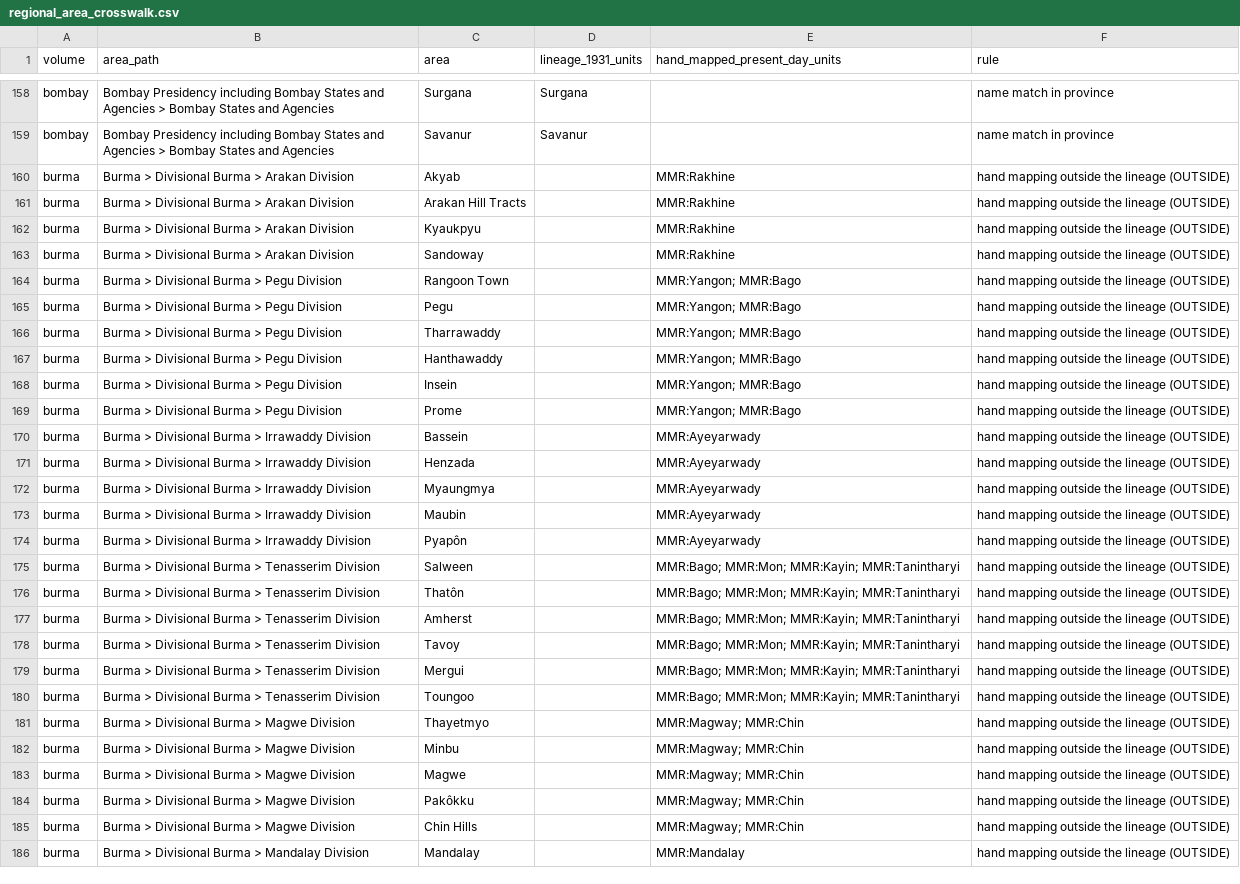
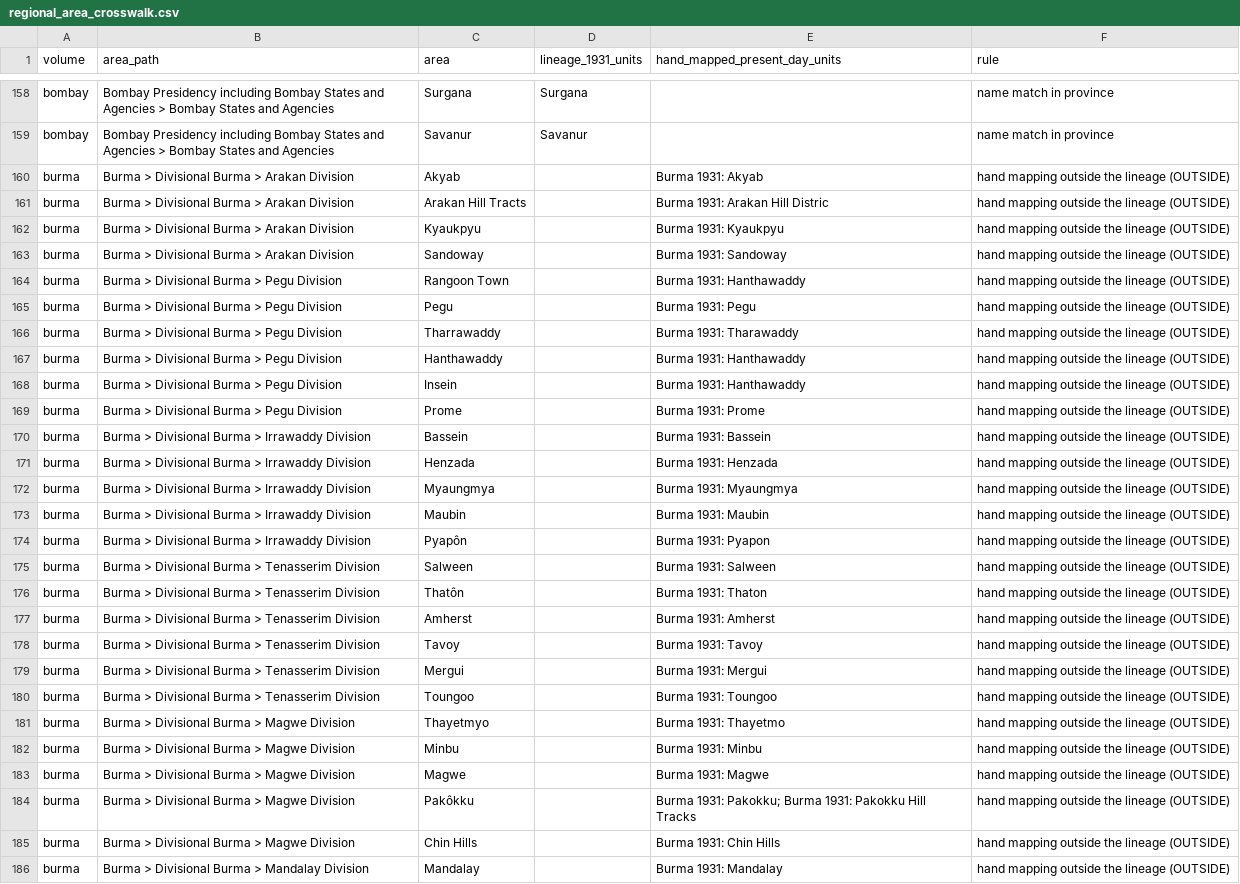
Before and after one commit to kmlawson/playground-india-language, a CSV file: docs/regional_area_crosswalk.csv, drawn as a sheet; only a part is shown, gaps mark what is left out; the diff covers the shown part only; the diff names each change by its address in the sheet, - before the commit and + after, or states it on an @@ line.

```diff
--- a/docs/regional_area_crosswalk.csv
+++ b/docs/regional_area_crosswalk.csv
-E160 (hand_mapped_present_day_units): MMR:Rakhine
+E160 (hand_mapped_present_day_units): Burma 1931: Akyab
-E161 (hand_mapped_present_day_units): MMR:Rakhine
+E161 (hand_mapped_present_day_units): Burma 1931: Arakan Hill Distric
-E162 (hand_mapped_present_day_units): MMR:Rakhine
+E162 (hand_mapped_present_day_units): Burma 1931: Kyaukpyu
-E163 (hand_mapped_present_day_units): MMR:Rakhine
+E163 (hand_mapped_present_day_units): Burma 1931: Sandoway
-E164 (hand_mapped_present_day_units): MMR:Yangon; MMR:Bago
+E164 (hand_mapped_present_day_units): Burma 1931: Hanthawaddy
-E165 (hand_mapped_present_day_units): MMR:Yangon; MMR:Bago
+E165 (hand_mapped_present_day_units): Burma 1931: Pegu
-E166 (hand_mapped_present_day_units): MMR:Yangon; MMR:Bago
+E166 (hand_mapped_present_day_units): Burma 1931: Tharawaddy
-E167:E168 (hand_mapped_present_day_units): MMR:Yangon; MMR:Bago
+E167:E168 (hand_mapped_present_day_units): Burma 1931: Hanthawaddy
-E169 (hand_mapped_present_day_units): MMR:Yangon; MMR:Bago
+E169 (hand_mapped_present_day_units): Burma 1931: Prome
-E170 (hand_mapped_present_day_units): MMR:Ayeyarwady
+E170 (hand_mapped_present_day_units): Burma 1931: Bassein
-E171 (hand_mapped_present_day_units): MMR:Ayeyarwady
+E171 (hand_mapped_present_day_units): Burma 1931: Henzada
-E172 (hand_mapped_present_day_units): MMR:Ayeyarwady
+E172 (hand_mapped_present_day_units): Burma 1931: Myaungmya
-E173 (hand_mapped_present_day_units): MMR:Ayeyarwady
+E173 (hand_mapped_present_day_units): Burma 1931: Maubin
-E174 (hand_mapped_present_day_units): MMR:Ayeyarwady
+E174 (hand_mapped_present_day_units): Burma 1931: Pyapon
-E175 (hand_mapped_present_day_units): MMR:Bago; MMR:Mon; MMR:Kayin; MMR:Tanintharyi
+E175 (hand_mapped_present_day_units): Burma 1931: Salween
-E176 (hand_mapped_present_day_units): MMR:Bago; MMR:Mon; MMR:Kayin; MMR:Tanintharyi
+E176 (hand_mapped_present_day_units): Burma 1931: Thaton
-E177 (hand_mapped_present_day_units): MMR:Bago; MMR:Mon; MMR:Kayin; MMR:Tanintharyi
+E177 (hand_mapped_present_day_units): Burma 1931: Amherst
-E178 (hand_mapped_present_day_units): MMR:Bago; MMR:Mon; MMR:Kayin; MMR:Tanintharyi
+E178 (hand_mapped_present_day_units): Burma 1931: Tavoy
-E179 (hand_mapped_present_day_units): MMR:Bago; MMR:Mon; MMR:Kayin; MMR:Tanintharyi
+E179 (hand_mapped_present_day_units): Burma 1931: Mergui
-E180 (hand_mapped_present_day_units): MMR:Bago; MMR:Mon; MMR:Kayin; MMR:Tanintharyi
+E180 (hand_mapped_present_day_units): Burma 1931: Toungoo
-E181 (hand_mapped_present_day_units): MMR:Magway; MMR:Chin
+E181 (hand_mapped_present_day_units): Burma 1931: Thayetmo
-E182 (hand_mapped_present_day_units): MMR:Magway; MMR:Chin
+E182 (hand_mapped_present_day_units): Burma 1931: Minbu
-E183 (hand_mapped_present_day_units): MMR:Magway; MMR:Chin
+E183 (hand_mapped_present_day_units): Burma 1931: Magwe
-E184 (hand_mapped_present_day_units): MMR:Magway; MMR:Chin
+E184 (hand_mapped_present_day_units): Burma 1931: Pakokku; Burma 1931: Pakokku Hill Tracks
-E185 (hand_mapped_present_day_units): MMR:Magway; MMR:Chin
+E185 (hand_mapped_present_day_units): Burma 1931: Chin Hills
-E186 (hand_mapped_present_day_units): MMR:Mandalay
+E186 (hand_mapped_present_day_units): Burma 1931: Mandalay
```
Also changed, not shown: 14 edited cells elsewhere in this file, 22 other files.
